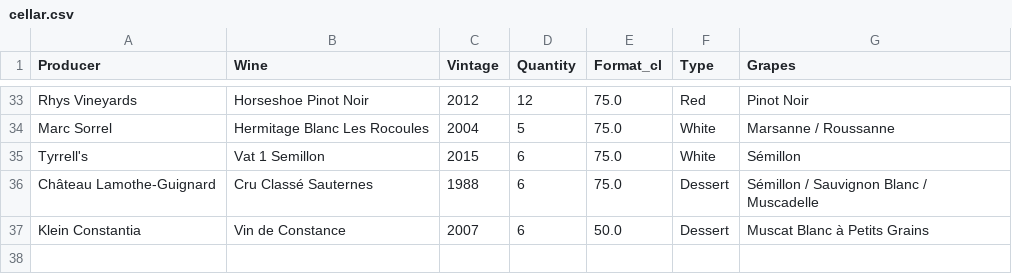
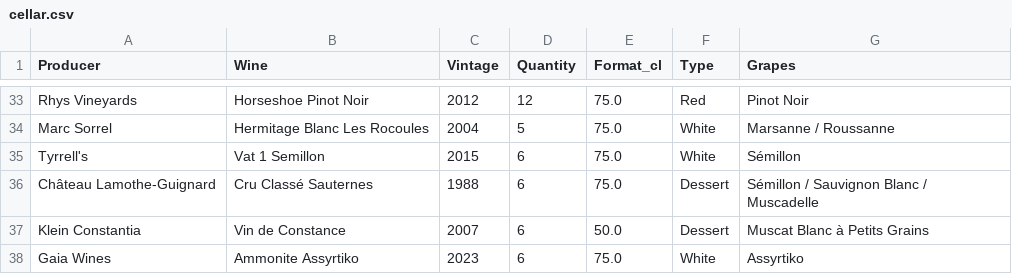
Before and after one commit to tompersona/wine-map, a CSV file: cellar.csv, drawn as a sheet; only a part is shown, gaps mark what is left out.

Commit message:
Add Gaia wine

```diff
--- a/cellar.csv
+++ b/cellar.csv
@@ -37 +37,2 @@ Château Lamothe-Guignard,Cru Classé Sauternes,1988,6,75.0,Dessert,Sémillon /
 Klein Constantia,Vin de Constance,2007,6,50.0,Dessert,Muscat Blanc à Petits Grains
+Gaia Wines,Ammonite Assyrtiko,2023,6,75.0,White,Assyrtiko
```
Also changed, not shown: 1 other file.
